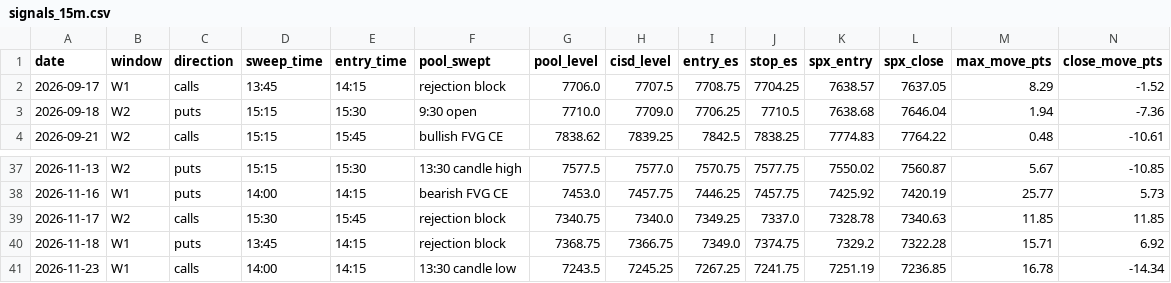
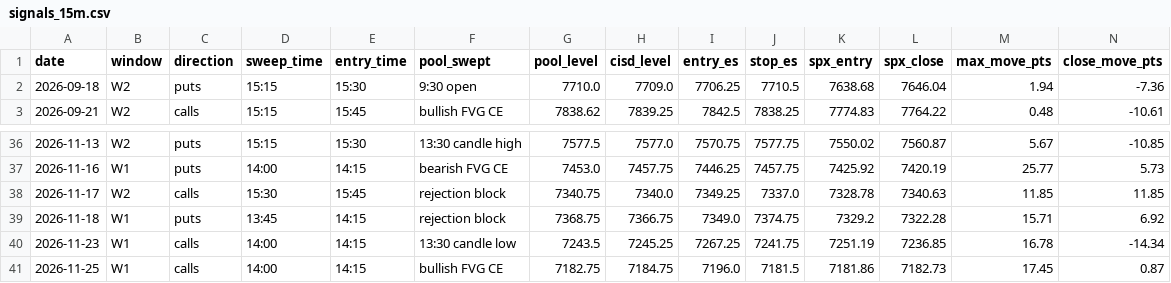
Before and after one commit to thetrinmillenia/belle-backtest, a CSV file: results/signals_15m.csv, drawn as a sheet; only a part is shown, gaps mark what is left out; removed rows and columns are numbered as before the commit, all else as after; rows hold the shown columns only; the diff names each change by its address in the sheet, - before the commit and + after, or states it on an @@ line.

```diff
--- a/results/signals_15m.csv
+++ b/results/signals_15m.csv
-row 2: 2026-09-17 | W1 | calls | 13:45 | 14:15 | rejection block | 7706.0 | 7707.5 | 7708.75 | 7704.25 | 7638.57 | 7637.05 | 8.29 | -1.52
+row 41: 2026-11-25 | W1 | calls | 14:00 | 14:15 | bullish FVG CE | 7182.75 | 7184.75 | 7196.0 | 7181.5 | 7181.86 | 7182.73 | 17.45 | 0.87
```
Also changed, not shown: data/ESF.csv, data/GSPC.csv, 4 other files.
